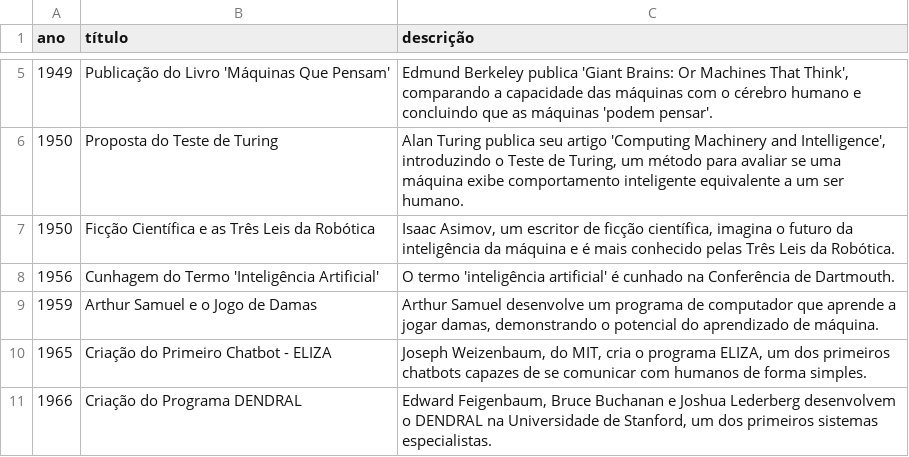
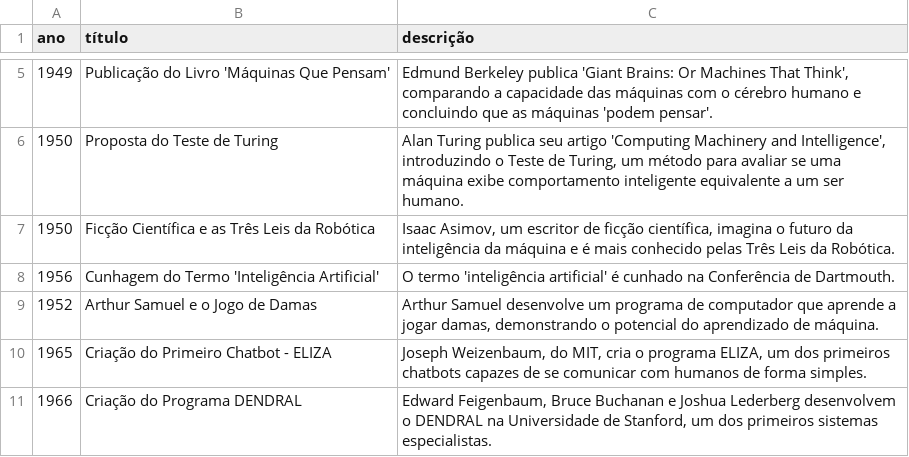
Before and after one commit to tmedeirosb/time-line-ia, a CSV file: ia_historico.csv, drawn as a sheet; only a part is shown, gaps mark what is left out.

Commit message:
up csv

```diff
--- a/ia_historico.csv
+++ b/ia_historico.csv
@@ -8,3 +8,3 @@ ano,título,descrição
 1956,Cunhagem do Termo 'Inteligência Artificial',O termo 'inteligência artificial' é cunhado na Conferência de Dartmouth.
-1959,Arthur Samuel e o Jogo de Damas,"Arthur Samuel desenvolve um programa de computador que aprende a jogar damas, demonstrando o potencial do aprendizado de máquina."
+1952,Arthur Samuel e o Jogo de Damas,"Arthur Samuel desenvolve um programa de computador que aprende a jogar damas, demonstrando o potencial do aprendizado de máquina."
 1965,Criação do Primeiro Chatbot - ELIZA,"Joseph Weizenbaum, do MIT, cria o programa ELIZA, um dos primeiros chatbots capazes de se comunicar com humanos de forma simples."
```
